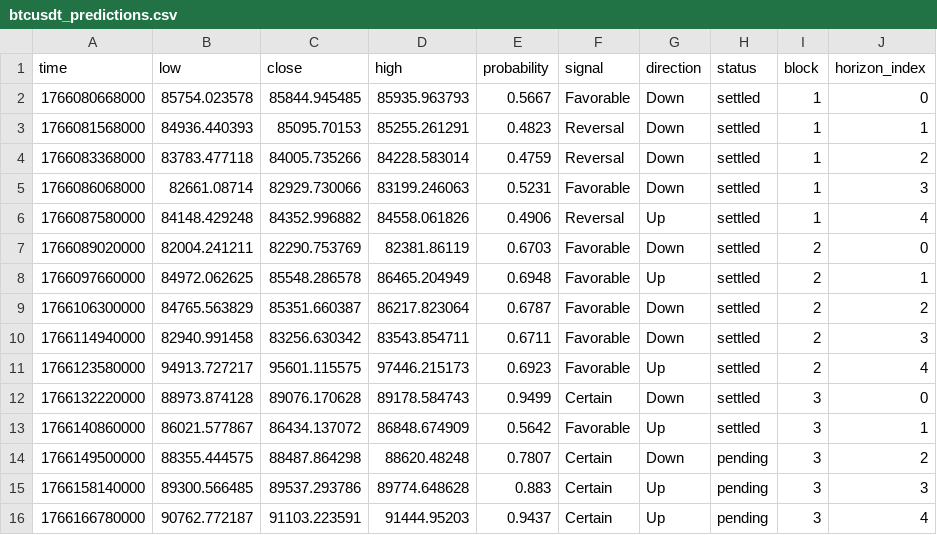
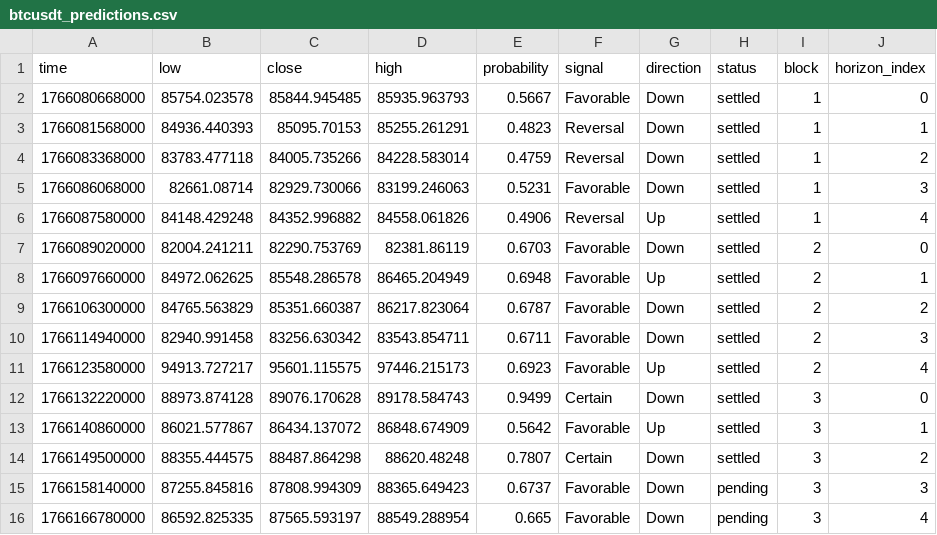
Before and after one commit to Cipherion-Market-Research/abacus-trading-view, a CSV file: data/crypto/btcusdt_predictions.csv, drawn as a sheet.

```diff
--- a/data/crypto/btcusdt_predictions.csv
+++ b/data/crypto/btcusdt_predictions.csv
@@ -13,4 +13,4 @@ time,low,close,high,probability,signal,direction,status,block,horizon_index
 1766140860000,86021.577867,86434.137072,86848.674909,0.5642,Favorable,Up,settled,3,1
-1766149500000,88355.444575,88487.864298,88620.48248,0.7807,Certain,Down,pending,3,2
-1766158140000,89300.566485,89537.293786,89774.648628,0.883,Certain,Up,pending,3,3
-1766166780000,90762.772187,91103.223591,91444.95203,0.9437,Certain,Up,pending,3,4
+1766149500000,88355.444575,88487.864298,88620.48248,0.7807,Certain,Down,settled,3,2
+1766158140000,87255.845816,87808.994309,88365.649423,0.6737,Favorable,Down,pending,3,3
+1766166780000,86592.825335,87565.593197,88549.288954,0.665,Favorable,Down,pending,3,4
```
Also changed, not shown: data/crypto/atomusdt_predictions.csv, data/crypto/bnbusdt_predictions.csv, 10 other files.
